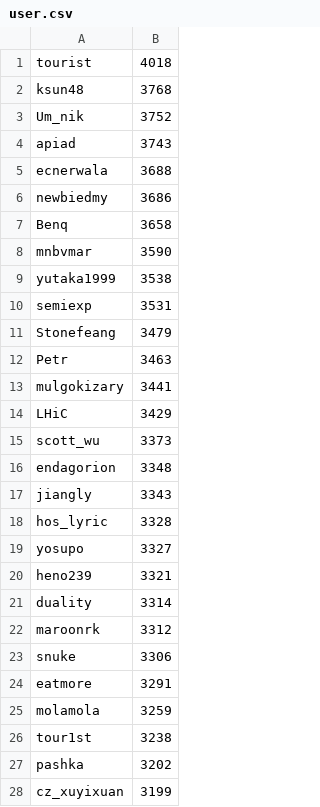
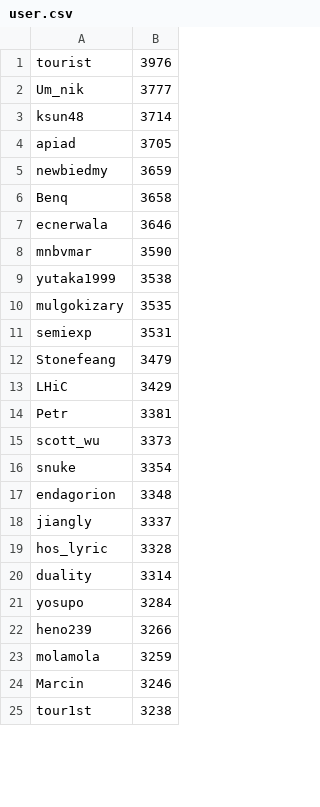
Before and after one commit to Konippi/recommendation_system_in_atcoder, a CSV file: dataset/data/csv/user.csv, drawn as a sheet; only a part is shown; the diff covers the shown part only.

```diff
--- a/dataset/data/csv/user.csv
+++ b/dataset/data/csv/user.csv
@@ -1,28 +1,25 @@
-tourist,4018
-ksun48,3768
-Um_nik,3752
-apiad,3743
-ecnerwala,3688
-newbiedmy,3686
+tourist,3976
+Um_nik,3777
+ksun48,3714
+apiad,3705
+newbiedmy,3659
 Benq,3658
+ecnerwala,3646
 mnbvmar,3590
 yutaka1999,3538
+mulgokizary,3535
 semiexp,3531
 Stonefeang,3479
-Petr,3463
-mulgokizary,3441
 LHiC,3429
+Petr,3381
 scott_wu,3373
+snuke,3354
 endagorion,3348
-jiangly,3343
+jiangly,3337
 hos_lyric,3328
-yosupo,3327
-heno239,3321
 duality,3314
-maroonrk,3312
-snuke,3306
-eatmore,3291
+yosupo,3284
+heno239,3266
 molamola,3259
+Marcin,3246
 tour1st,3238
-pashka,3202
-cz_xuyixuan,3199
```
Also changed, not shown: 27 added rows, 24 removed rows and 6 edited cells elsewhere in this file, 29 other files.
